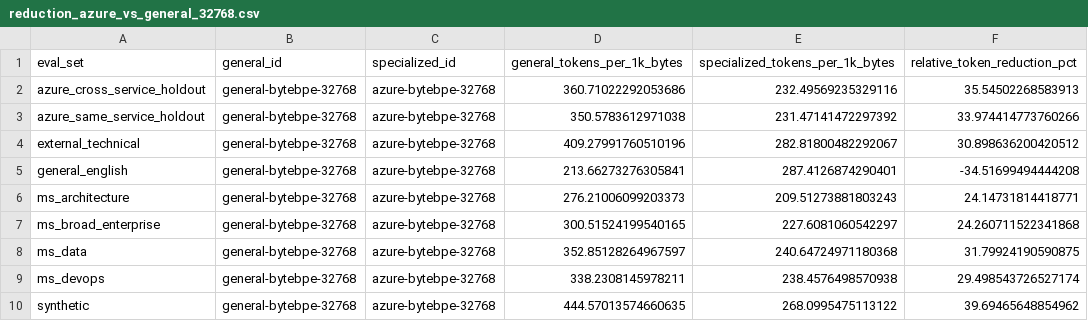
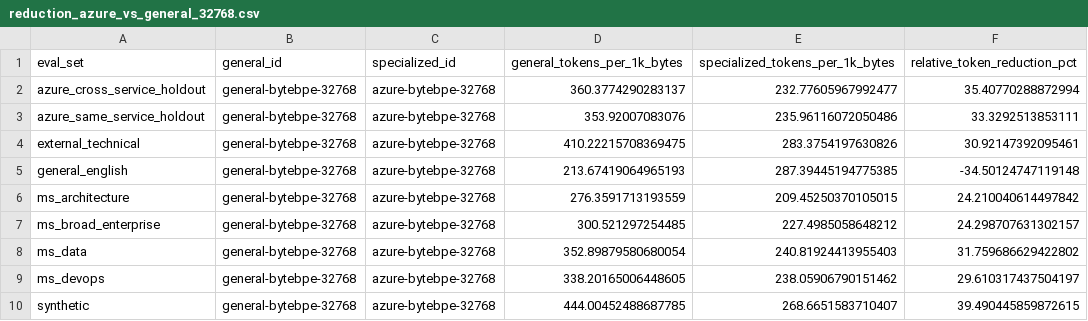
Before and after one commit to johnsonshi/azure-domain-tokenization, a CSV file: results/tables/reduction_azure_vs_general_32768.csv, drawn as a sheet.

```diff
--- a/results/tables/reduction_azure_vs_general_32768.csv
+++ b/results/tables/reduction_azure_vs_general_32768.csv
@@ -1,10 +1,10 @@
 eval_set,general_id,specialized_id,general_tokens_per_1k_bytes,specialized_tokens_per_1k_bytes,relative_token_reduction_pct
-azure_cross_service_holdout,general-bytebpe-32768,azure-bytebpe-32768,360.71022292053686,232.49569235329116,35.54502268583913
-azure_same_service_holdout,general-bytebpe-32768,azure-bytebpe-32768,350.5783612971038,231.47141472297392,33.974414773760266
-external_technical,general-bytebpe-32768,azure-bytebpe-32768,409.27991760510196,282.81800482292067,30.898636200420512
-general_english,general-bytebpe-32768,azure-bytebpe-32768,213.66273276305841,287.4126874290401,-34.51699494444208
-ms_architecture,general-bytebpe-32768,azure-bytebpe-32768,276.21006099203373,209.51273881803243,24.14731814418771
-ms_broad_enterprise,general-bytebpe-32768,azure-bytebpe-32768,300.51524199540165,227.6081060542297,24.260711522341868
-ms_data,general-bytebpe-32768,azure-bytebpe-32768,352.85128264967597,240.64724971180368,31.79924190590875
-ms_devops,general-bytebpe-32768,azure-bytebpe-32768,338.2308145978211,238.4576498570938,29.498543726527174
-synthetic,general-bytebpe-32768,azure-bytebpe-32768,444.57013574660635,268.0995475113122,39.69465648854962
+azure_cross_service_holdout,general-bytebpe-32768,azure-bytebpe-32768,360.3774290283137,232.77605967992477,35.40770288872994
+azure_same_service_holdout,general-bytebpe-32768,azure-bytebpe-32768,353.92007083076,235.96116072050486,33.3292513853111
+external_technical,general-bytebpe-32768,azure-bytebpe-32768,410.22215708369475,283.3754197630826,30.92147392095461
+general_english,general-bytebpe-32768,azure-bytebpe-32768,213.67419064965193,287.39445194775385,-34.50124747119148
+ms_architecture,general-bytebpe-32768,azure-bytebpe-32768,276.3591713193559,209.45250370105015,24.210040614497842
+ms_broad_enterprise,general-bytebpe-32768,azure-bytebpe-32768,300.521297254485,227.4985058648212,24.298707631302157
+ms_data,general-bytebpe-32768,azure-bytebpe-32768,352.89879580680054,240.81924413955403,31.759686629422802
+ms_devops,general-bytebpe-32768,azure-bytebpe-32768,338.20165006448605,238.05906790151462,29.610317437504197
+synthetic,general-bytebpe-32768,azure-bytebpe-32768,444.00452488687785,268.6651583710407,39.490445859872615
```
Also changed, not shown: results/processed/eval_aggregate.csv, results/tables/eval_aggregate.csv, 36 other files.
